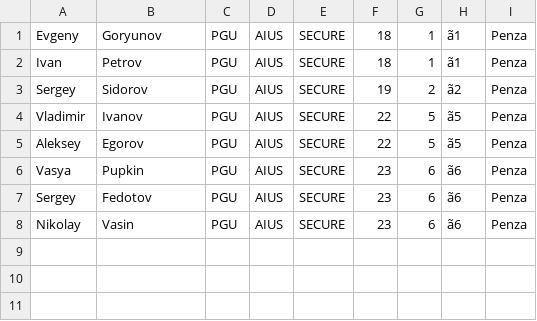
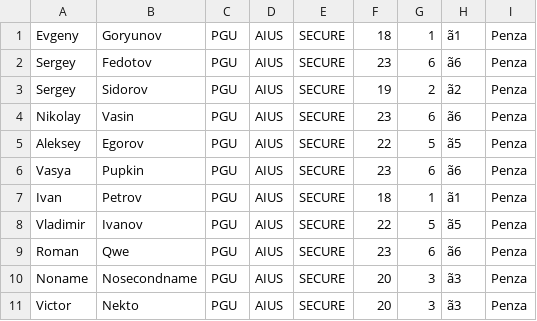
Before and after one commit to evy-goryunov/GB_C_6_lesson, a CSV file: students_1.csv, drawn as a sheet.

```diff
--- a/students_1.csv
+++ b/students_1.csv
@@ -1,8 +1,11 @@
 Evgeny;Goryunov;PGU;AIUS;SECURE;18;1;ã1;Penza
-Ivan;Petrov;PGU;AIUS;SECURE;18;1;ã1;Penza
+Sergey;Fedotov;PGU;AIUS;SECURE;23;6;ã6;Penza
 Sergey;Sidorov;PGU;AIUS;SECURE;19;2;ã2;Penza
-Vladimir;Ivanov;PGU;AIUS;SECURE;22;5;ã5;Penza
+Nikolay;Vasin;PGU;AIUS;SECURE;23;6;ã6;Penza
 Aleksey;Egorov;PGU;AIUS;SECURE;22;5;ã5;Penza
 Vasya;Pupkin;PGU;AIUS;SECURE;23;6;ã6;Penza
-Sergey;Fedotov;PGU;AIUS;SECURE;23;6;ã6;Penza
-Nikolay;Vasin;PGU;AIUS;SECURE;23;6;ã6;Penza
+Ivan;Petrov;PGU;AIUS;SECURE;18;1;ã1;Penza
+Vladimir;Ivanov;PGU;AIUS;SECURE;22;5;ã5;Penza
+Roman;Qwe;PGU;AIUS;SECURE;23;6;ã6;Penza
+Noname;Nosecondname;PGU;AIUS;SECURE;20;3;ã3;Penza
+Victor;Nekto;PGU;AIUS;SECURE;20;3;ã3;Penza
```
Also changed, not shown: 1 other file.
